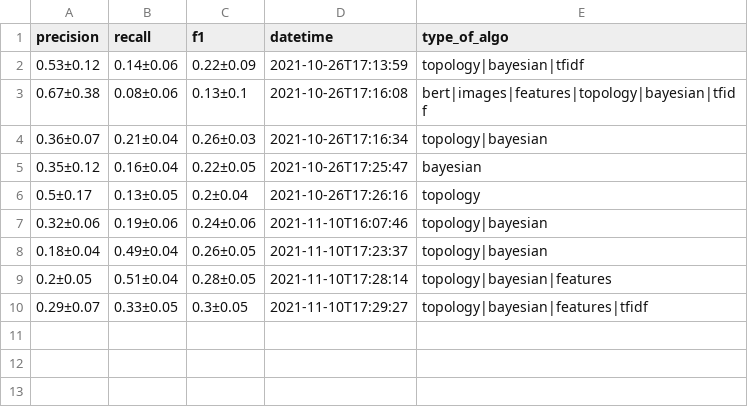
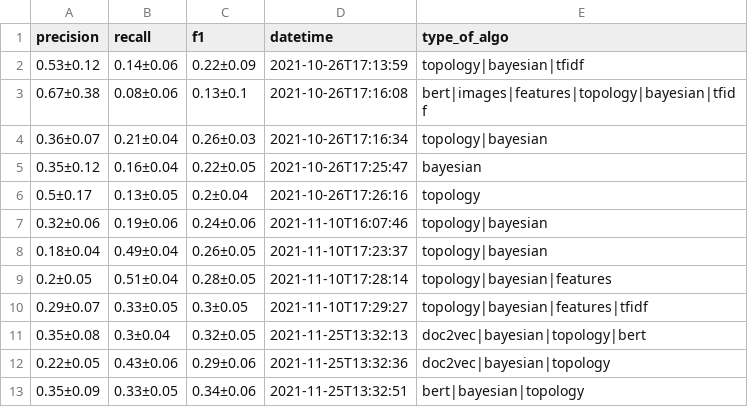
Before and after one commit to medialab/graines, a CSV file: pipeline ML/mean_report.csv, drawn as a sheet.

```diff
--- a/pipeline ML/mean_report.csv
+++ b/pipeline ML/mean_report.csv
@@ -10 +10,4 @@ precision,recall,f1,datetime,type_of_algo
 0.29±0.07,0.33±0.05,0.3±0.05,2021-11-10T17:29:27,topology|bayesian|features|tfidf
+0.35±0.08,0.3±0.04,0.32±0.05,2021-11-25T13:32:13,doc2vec|bayesian|topology|bert
+0.22±0.05,0.43±0.06,0.29±0.06,2021-11-25T13:32:36,doc2vec|bayesian|topology
+0.35±0.09,0.33±0.05,0.34±0.06,2021-11-25T13:32:51,bert|bayesian|topology
```
Also changed, not shown: pipeline ML/report.csv, 4 other files.
